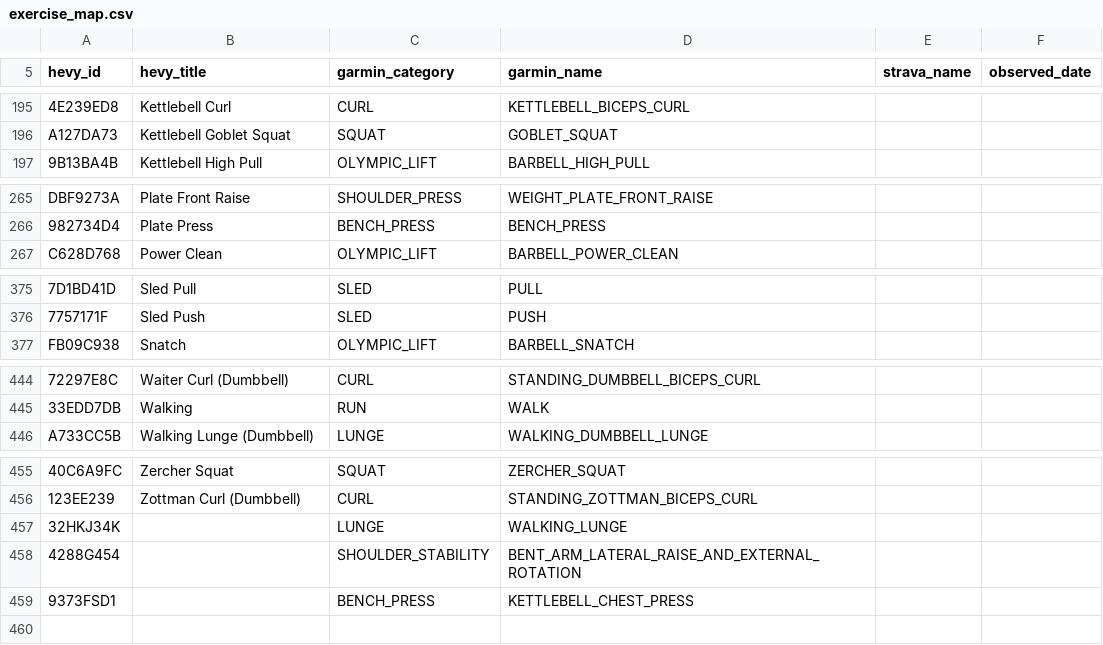
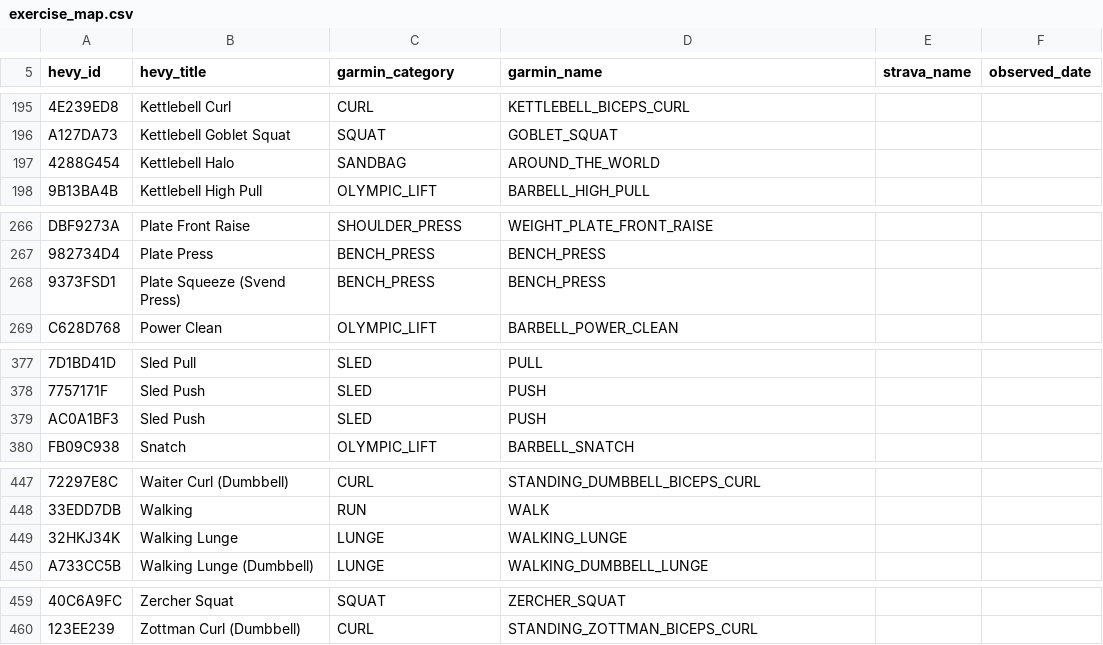
Before and after one commit to zimmertr/hevy-garmin-sync, a CSV file: src/hevy_garmin_sync/data/exercise_map.csv, drawn as a sheet; only a part is shown, gaps mark what is left out; removed rows and columns are numbered as before the commit, all else as after; the diff names each change by its address in the sheet, - before the commit and + after, or states it on an @@ line.

Commit message:
Record the first watch check and the Hevy read, and take both spellings of a template's type
The watch check of 2026-11-10 settled kilograms (#5): the unit to send is
Garmin Connect's, and the watch shows it in its own unit. Garmin accepted
every exercise category the tables use.

Hevy's own exercise list gave one missing id and three missing titles for
the map, and returned bodyweight_weighted and bodyweight_assisted where the
API reference says bodyweight_reps and bodyweight_assisted_reps. The app
takes both.

API_KEY_FIX is now KEY_FIX. CodeQL read the old name as a secret and
flagged the two log lines that print it; it holds the instructions for
fixing a rejected key, never the key.

```diff
--- a/src/hevy_garmin_sync/data/exercise_map.csv
+++ b/src/hevy_garmin_sync/data/exercise_map.csv
+row 197: 4288G454 | Kettlebell Halo | SANDBAG | AROUND_THE_WORLD
+row 268: 9373FSD1 | Plate Squeeze (Svend Press) | BENCH_PRESS | BENCH_PRESS
+row 379: AC0A1BF3 | Sled Push | SLED | PUSH
+row 449: 32HKJ34K | Walking Lunge | LUNGE | WALKING_LUNGE
-row 457: 32HKJ34K |  | LUNGE | WALKING_LUNGE
-row 458: 4288G454 |  | SHOULDER_STABILITY | BENT_ARM_LATERAL_RAISE_AND_EXTERNAL_ROTATION
-row 459: 9373FSD1 |  | BENCH_PRESS | KETTLEBELL_CHEST_PRESS
```
Also changed, not shown: 11 other files.
